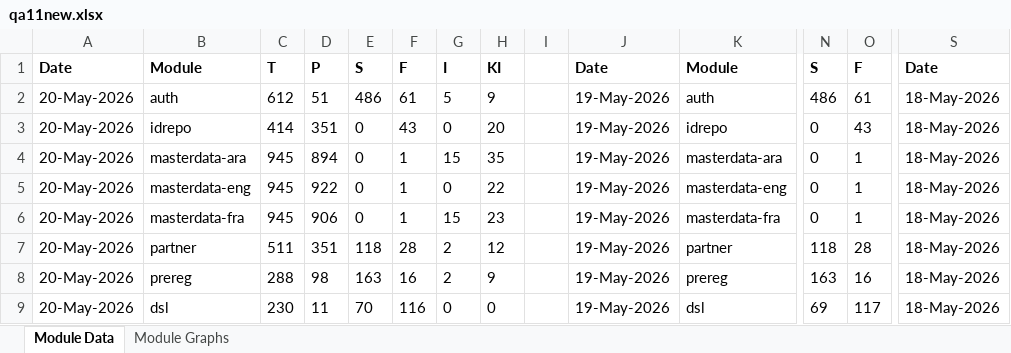
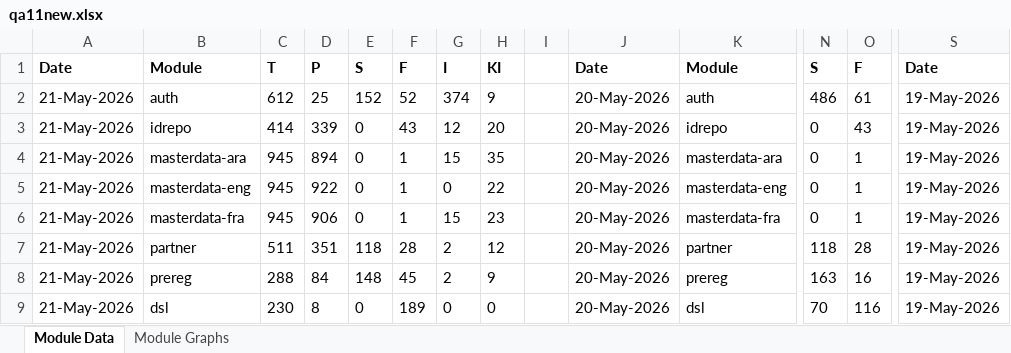
Before and after one commit to mosip/test-management, an Excel workbook: minio-report-tracker/xlxs/qa11new.xlsx, sheet Module Data, drawn as a sheet; only a part is shown, gaps mark what is left out; values as stored, in another font and other column widths than the file's, no borders; the diff names each change by its address in the sheet, - before the commit and + after, or states it on an @@ line.

```diff
--- a/minio-report-tracker/xlxs/qa11new.xlsx (sheet Module Data)
+++ b/minio-report-tracker/xlxs/qa11new.xlsx (sheet Module Data)
-A2:A9: 20-May-2026
+A2:A9: 21-May-2026
-D2: 51
+D2: 25
-E2: 486
+E2: 152
-F2: 61
+F2: 52
-G2: 5
+G2: 374
-J2:J9: 19-May-2026
+J2:J9: 20-May-2026
-S2:S9: 18-May-2026
+S2:S9: 19-May-2026
-D3: 351
+D3: 339
-G3: 0
+G3: 12
-D8: 98
+D8: 84
-E8: 163
+E8: 148
-F8: 16
+F8: 45
-D9: 11
+D9: 8
-E9: 70
+E9: 0
-F9: 116
+F9: 189
-N9: 69
+N9: 70
-O9: 117
+O9: 116
```
Also changed, not shown: charts or pictures, minio-report-tracker/xlxs/collab.xlsx, minio-report-tracker/xlxs/dev.xlsx, 15 other files.
